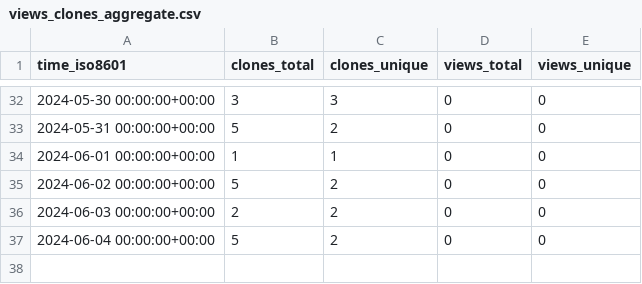
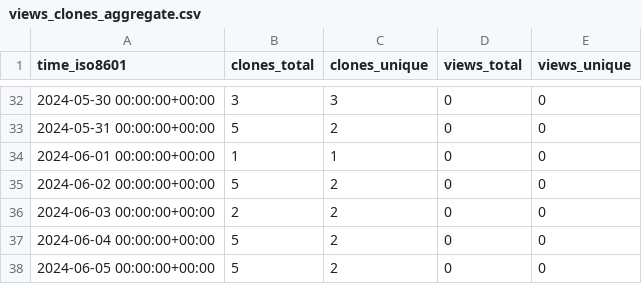
Before and after one commit to OSU-Nowlab/Infer-HiRes, a CSV file: OSU-Nowlab/Infer-HiRes/ghrs-data/views_clones_aggregate.csv, drawn as a sheet; only a part is shown, gaps mark what is left out.

```diff
--- a/OSU-Nowlab/Infer-HiRes/ghrs-data/views_clones_aggregate.csv
+++ b/OSU-Nowlab/Infer-HiRes/ghrs-data/views_clones_aggregate.csv
@@ -37 +37,2 @@ time_iso8601,clones_total,clones_unique,views_total,views_unique
 2024-06-04 00:00:00+00:00,5,2,0,0
+2024-06-05 00:00:00+00:00,5,2,0,0
```
Also changed, not shown: 1 other file.
